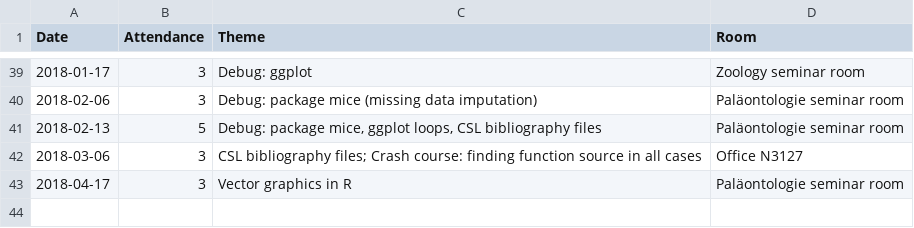
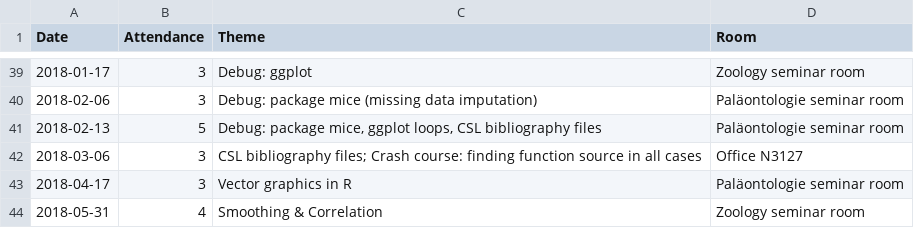
Before and after one commit to plannapus/MfN-Code-Clinic, a CSV file: Protokolle/Attendance.csv, drawn as a sheet; only a part is shown, gaps mark what is left out.

Commit message:
Update Attendance.csv

```diff
--- a/Protokolle/Attendance.csv
+++ b/Protokolle/Attendance.csv
@@ -43 +43,2 @@ Date,Attendance,Theme,Room
 2018-04-17,3,Vector graphics in R,Paläontologie seminar room
+2018-05-31,4,Smoothing & Correlation,Zoology seminar room
```
